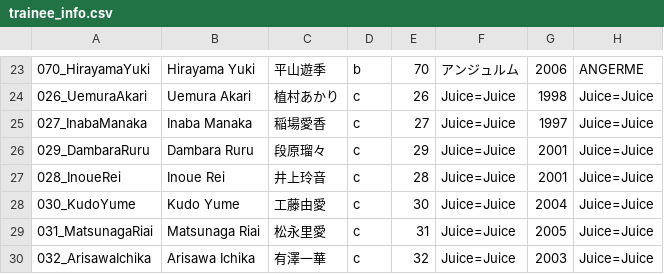
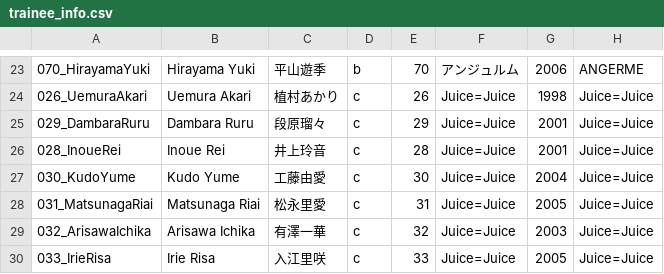
Before and after one commit to hello-project/hello-project.github.io, a CSV file: trainee_info.csv, drawn as a sheet; only a part is shown, gaps mark what is left out; the shorter side is filled out with more unchanged rows.

Commit message:
removed manakan

```diff
--- a/trainee_info.csv
+++ b/trainee_info.csv
@@ -24,3 +24,2 @@
 026_UemuraAkari,Uemura Akari,植村あかり,c,26,Juice=Juice,1998,Juice=Juice
-027_InabaManaka,Inaba Manaka,稲場愛香,c,27,Juice=Juice,1997,Juice=Juice
 029_DambaraRuru,Dambara Ruru,段原瑠々,c,29,Juice=Juice,2001,Juice=Juice
```
